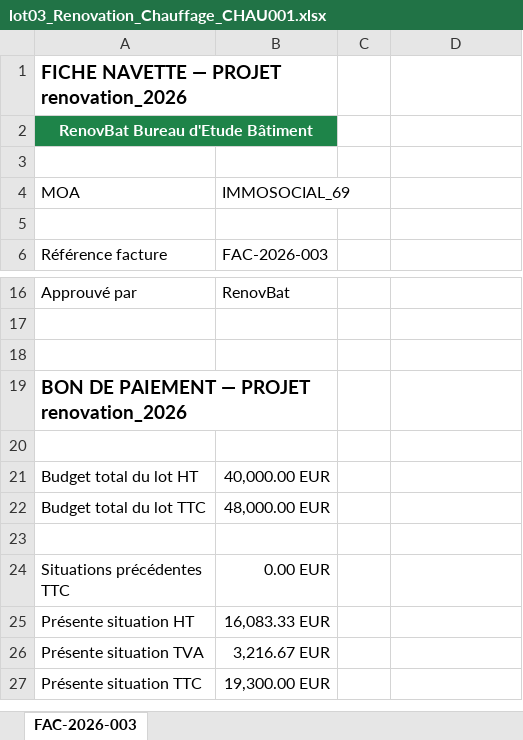
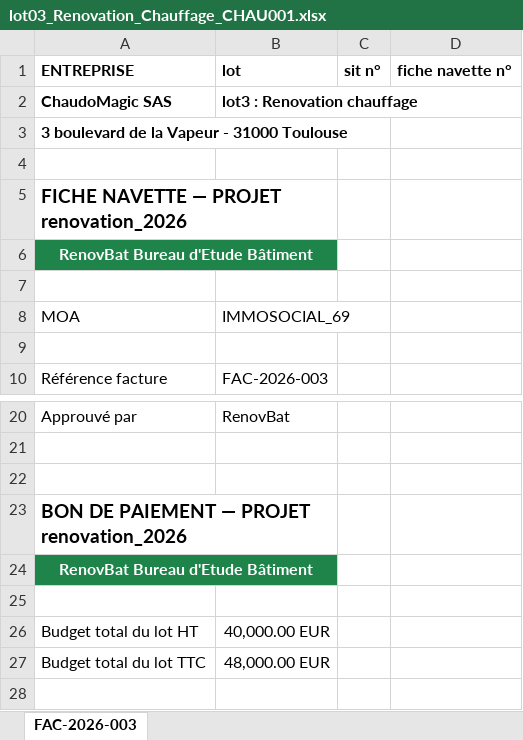
Before and after one commit to ai-referent/gestion-projets, an Excel workbook: data/navettes_et_bons/lot03_Renovation_Chauffage_CHAU001.xlsx, sheet FAC-2026-003, drawn as a sheet; only a part is shown, gaps mark what is left out; the shorter side is filled out with more unchanged rows; values as stored, in another font and other column widths than the file's, no borders; the diff names each change by its address in the sheet, - before the commit and + after, or states it on an @@ line.

```diff
--- a/data/navettes_et_bons/lot03_Renovation_Chauffage_CHAU001.xlsx (sheet FAC-2026-003)
+++ b/data/navettes_et_bons/lot03_Renovation_Chauffage_CHAU001.xlsx (sheet FAC-2026-003)
+row 1: ENTREPRISE | lot | sit n° | fiche navette n°
+row 2: ChaudoMagic SAS | lot3 : Renovation chauffage
+row 3: 3 boulevard de la Vapeur - 31000 Toulouse
+row 4: (empty)
+row 24: RenovBat Bureau d'Etude Bâtiment
```
Also changed, not shown: data/navettes_et_bons/lot01_Isolation_Thermique_PLAT001.xlsx, data/navettes_et_bons/lot02_Isolation_Acoustique_REVE001.xlsx, 4 other files.
